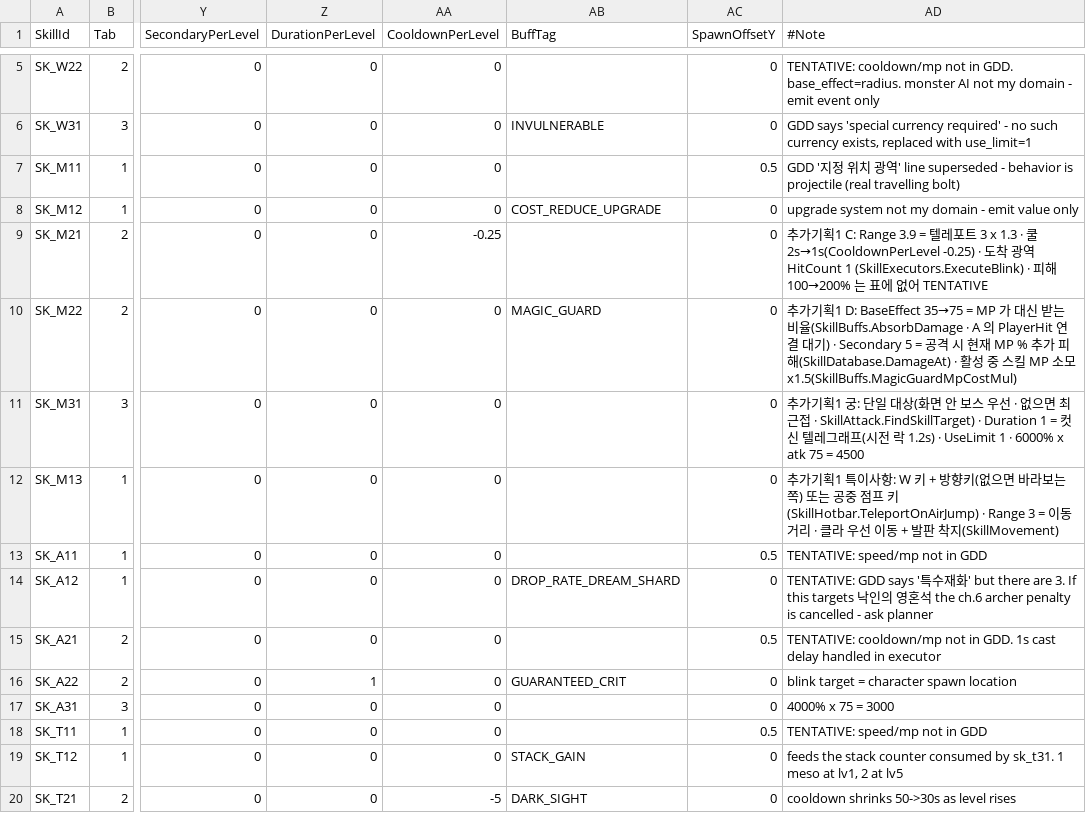
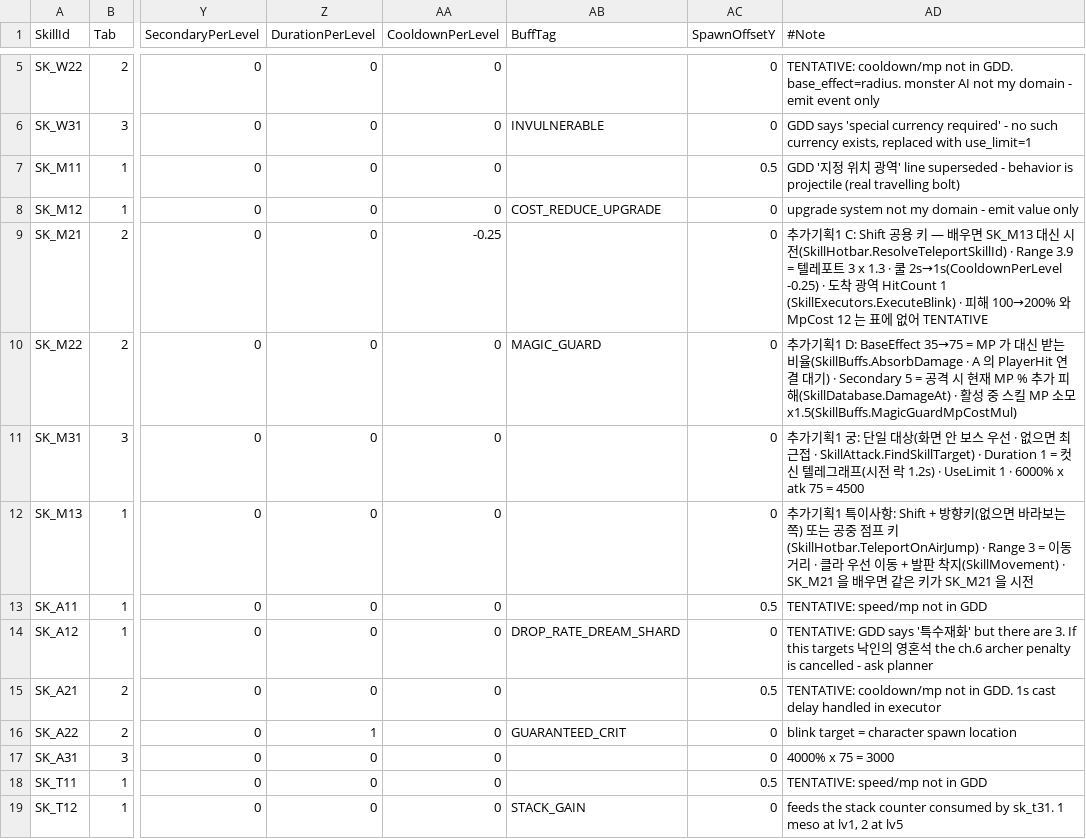
Before and after one commit to alsrn5172/villagedefense, a CSV file: RootDesk/MyDesk/SkillInfo.csv, drawn as a sheet; only a part is shown, gaps mark what is left out; the shorter side is filled out with more unchanged rows; the diff names each change by its address in the sheet, - before the commit and + after, or states it on an @@ line.

```diff
--- a/RootDesk/MyDesk/SkillInfo.csv
+++ b/RootDesk/MyDesk/SkillInfo.csv
-AD9 (#Note): …1 C: Range 3.9 = 텔레포트 3 x 1.3 · 쿨 2s→1s(CooldownPerLevel -0.25) · 도착 광역 HitCount 1 (SkillExecutors.ExecuteBlink) · 피해 100→200% 는…
+AD9 (#Note): …1 C: Shift 공용 키 — 배우면 SK_M13 대신 시전(SkillHotbar.ResolveTeleportSkillId) · Range 3.9 = 텔레포트 3 x 1.3 · 쿨 2s→1s(CooldownPerLevel -0.25) · 도착 광역 HitCount 1 (SkillExecutors.ExecuteBlink) · 피해 100→200% 와 MpCost 12 는…
-AD12 (#Note): …이사항: W 키 + 방향키(없으면 바라보는 쪽) 또는 공중 점프 키(SkillHotbar.TeleportOnAirJump) · Range 3 = 이동 거리 · 클라 우선 이동 + 발판 착지(SkillMovement)
+AD12 (#Note): …이사항: Shift + 방향키(없으면 바라보는 쪽) 또는 공중 점프 키(SkillHotbar.TeleportOnAirJump) · Range 3 = 이동 거리 · 클라 우선 이동 + 발판 착지(SkillMovement) · SK_M21 을 배우면 같은 키가 SK_M21 을 시전
```
Also changed, not shown: 3 other files.
